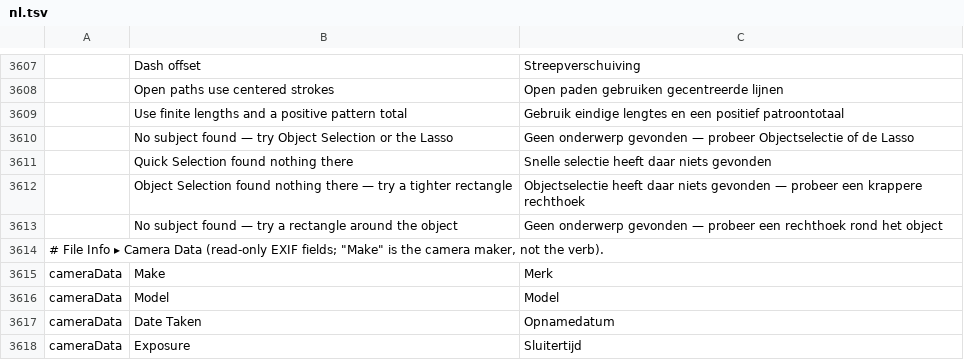
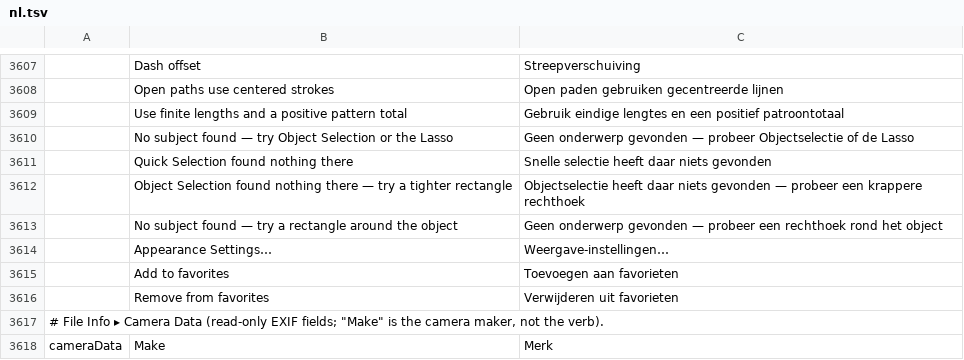
Before and after one commit to 00xJS/photocraft, a TSV file: crates/ui-egui/src/i18n/nl.tsv, drawn as a sheet; only a part is shown, gaps mark what is left out; the shorter side is filled out with more unchanged rows; the diff names each change by its address in the sheet, - before the commit and + after, or states it on an @@ line.

```diff
--- a/crates/ui-egui/src/i18n/nl.tsv
+++ b/crates/ui-egui/src/i18n/nl.tsv
+row 3614:  | Appearance Settings… | Weergave-instellingen…
+row 3615:  | Add to favorites | Toevoegen aan favorieten
+row 3616:  | Remove from favorites | Verwijderen uit favorieten
```
Also changed, not shown: crates/ui-egui/src/i18n/de.tsv, crates/ui-egui/src/i18n/el.tsv, 22 other files.
